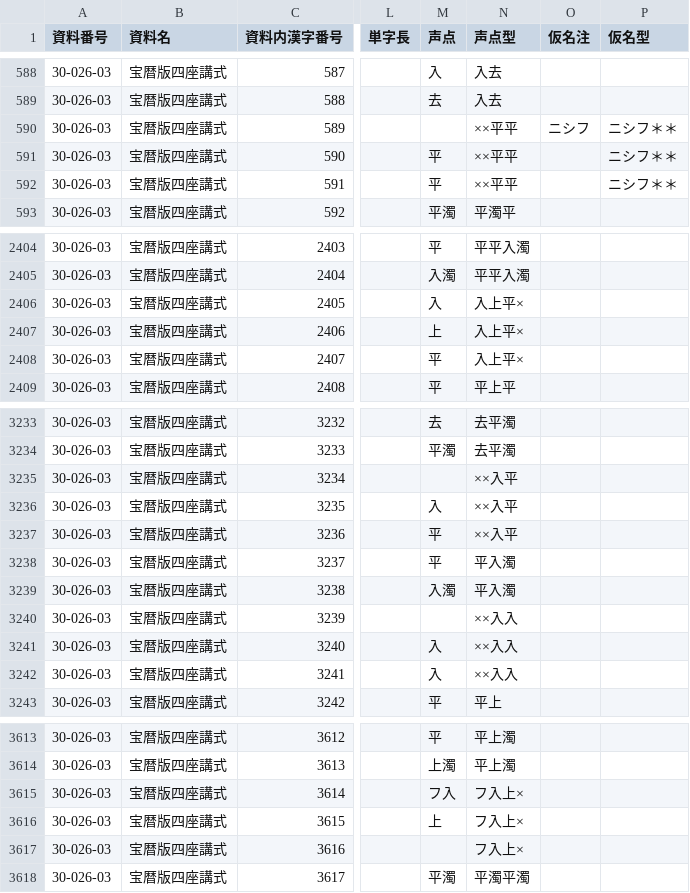
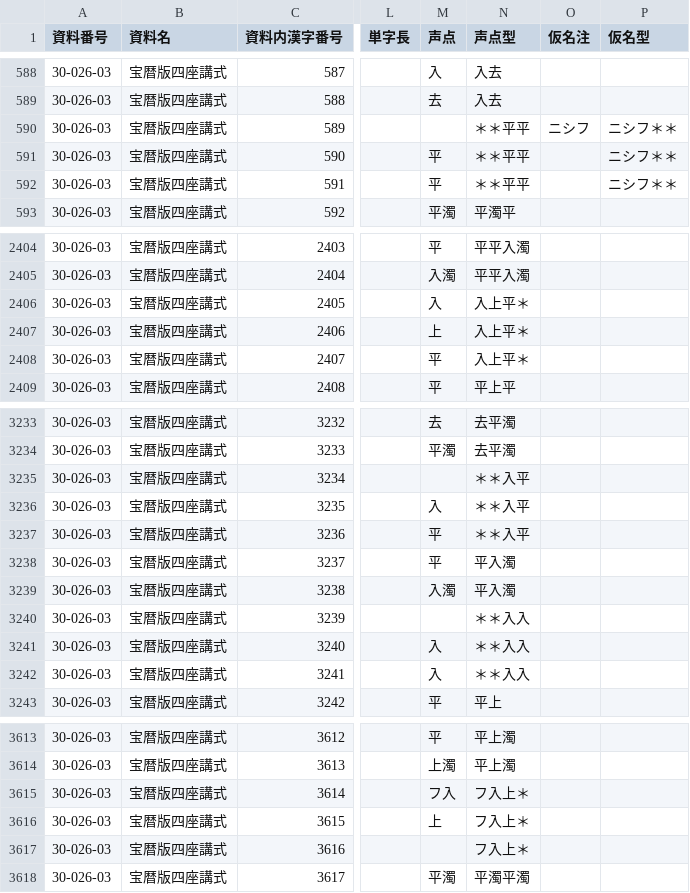
Before and after one commit to daikaku/DHSJR, a TSV file: data/30-026-03_SZH.tsv, drawn as a sheet; only a part is shown, gaps mark what is left out; the diff covers the shown part only; the diff names each change by its address in the sheet, - before the commit and + after, or states it on an @@ line.

```diff
--- a/data/30-026-03_SZH.tsv
+++ b/data/30-026-03_SZH.tsv
-N590:N592 (声点型): ××平平
+N590:N592 (声点型): ＊＊平平
-N2406:N2408 (声点型): 入上平×
+N2406:N2408 (声点型): 入上平＊
-N3235:N3237 (声点型): ××入平
+N3235:N3237 (声点型): ＊＊入平
-N3240:N3242 (声点型): ××入入
+N3240:N3242 (声点型): ＊＊入入
-N3615:N3617 (声点型): フ入上×
+N3615:N3617 (声点型): フ入上＊
```
Also changed, not shown: 16 edited cells elsewhere in this file, data/30-036-01_TDK.tsv, 1 other file.
